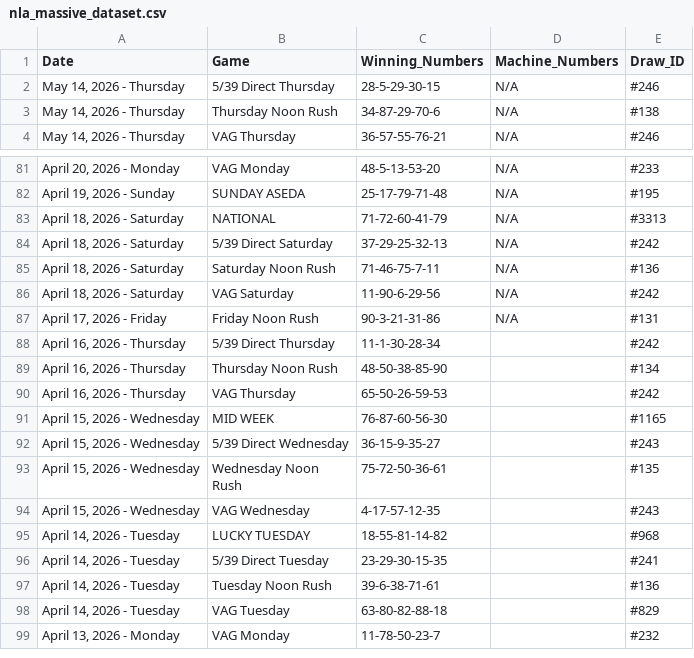
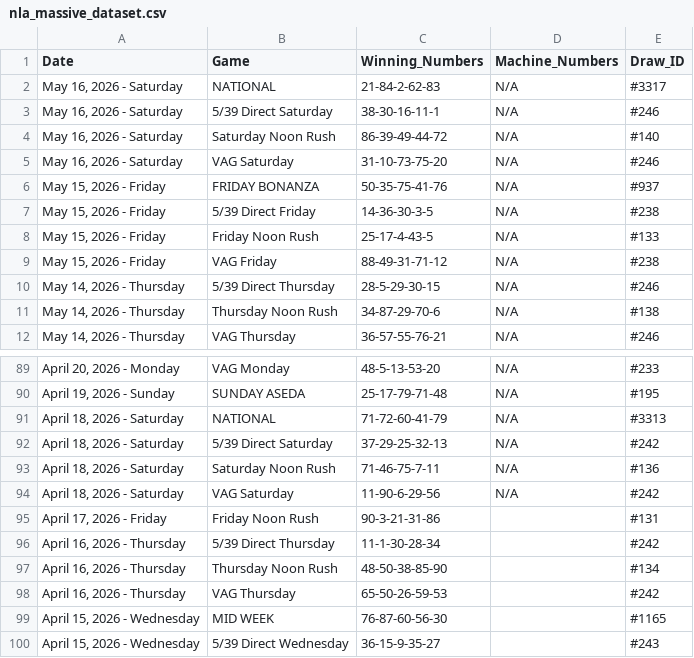
Before and after one commit to mrstephan404-hue/nla-data-repo, a CSV file: nla_massive_dataset.csv, drawn as a sheet; only a part is shown, gaps mark what is left out; the shorter side is filled out with more unchanged rows.

```diff
--- a/nla_massive_dataset.csv
+++ b/nla_massive_dataset.csv
@@ -1,2 +1,10 @@
 Date,Game,Winning_Numbers,Machine_Numbers,Draw_ID
+"May 16, 2026 - Saturday",NATIONAL,21-84-2-62-83,N/A,#3317
+"May 16, 2026 - Saturday",5/39 Direct Saturday,38-30-16-11-1,N/A,#246
+"May 16, 2026 - Saturday",Saturday Noon Rush,86-39-49-44-72,N/A,#140
+"May 16, 2026 - Saturday",VAG Saturday,31-10-73-75-20,N/A,#246
+"May 15, 2026 - Friday",FRIDAY BONANZA,50-35-75-41-76,N/A,#937
+"May 15, 2026 - Friday",5/39 Direct Friday,14-36-30-3-5,N/A,#238
+"May 15, 2026 - Friday",Friday Noon Rush,25-17-4-43-5,N/A,#133
+"May 15, 2026 - Friday",VAG Friday,88-49-31-71-12,N/A,#238
 "May 14, 2026 - Thursday",5/39 Direct Thursday,28-5-29-30-15,N/A,#246
@@ -86,3 +94,3 @@ Date,Game,Winning_Numbers,Machine_Numbers,Draw_ID
 "April 18, 2026 - Saturday",VAG Saturday,11-90-6-29-56,N/A,#242
-"April 17, 2026 - Friday",Friday Noon Rush,90-3-21-31-86,N/A,#131
+"April 17, 2026 - Friday",Friday Noon Rush,90-3-21-31-86,,#131
 "April 16, 2026 - Thursday",5/39 Direct Thursday,11-1-30-28-34,,#242
```
